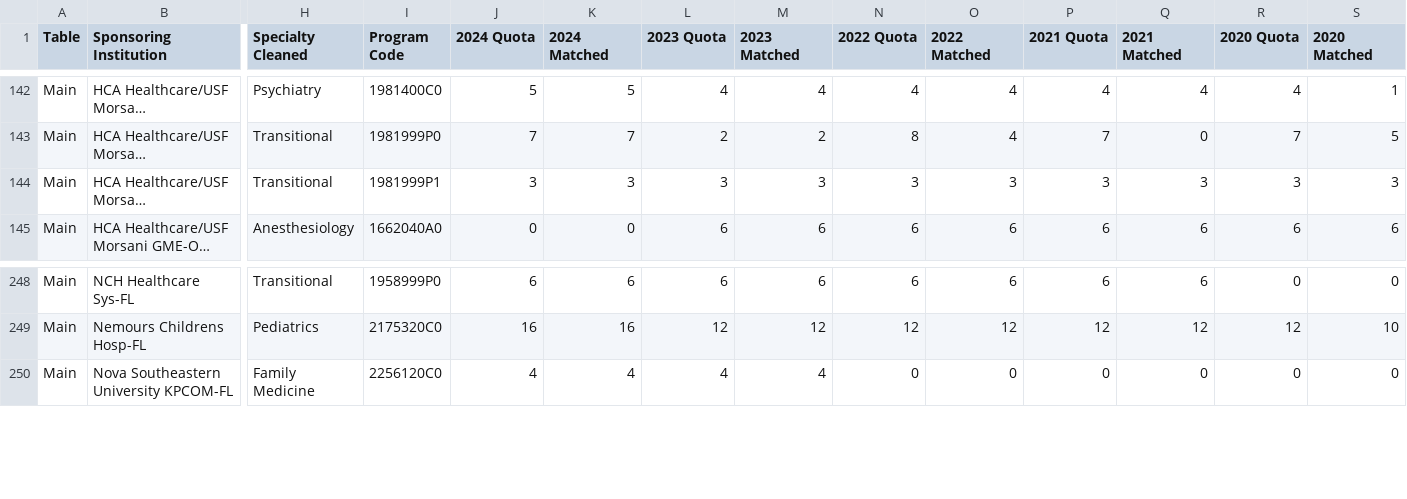
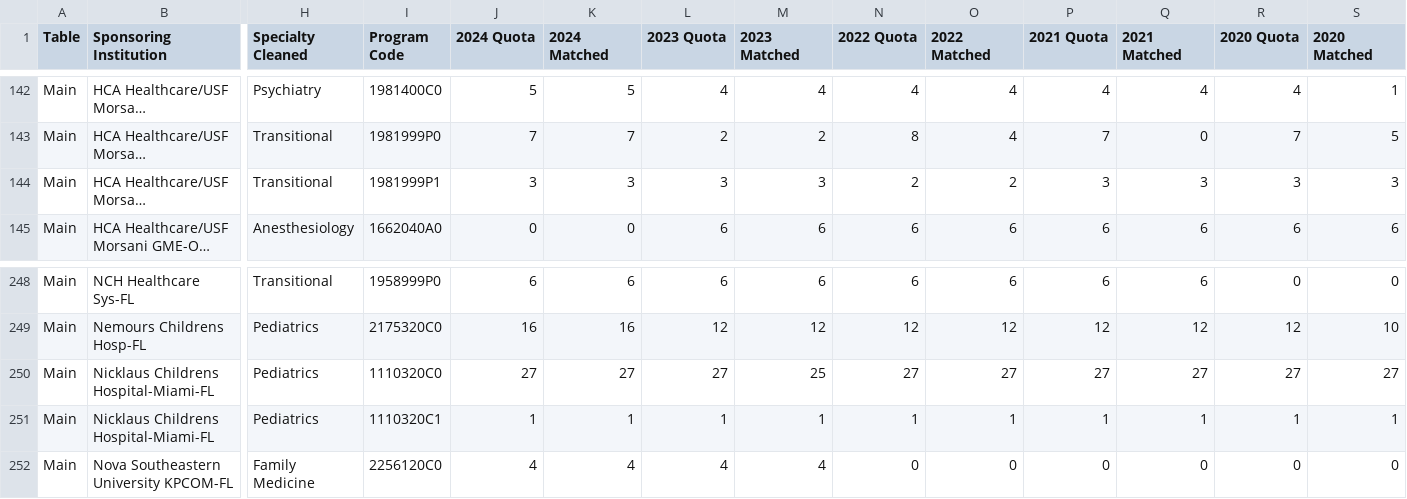
Before and after one commit to flchildrenshospitals/NRMP, a CSV file: NRMP_2020_2024_Main_and_Specialty.csv, drawn as a sheet; only a part is shown, gaps mark what is left out; long unchanged cells end in …; rows hold the shown columns only; the diff names each change by its address in the sheet, - before the commit and + after, or states it on an @@ line.

Commit message:
Add files via upload

```diff
--- a/NRMP_2020_2024_Main_and_Specialty.csv
+++ b/NRMP_2020_2024_Main_and_Specialty.csv
-N144 (2022 Quota): 3
+N144 (2022 Quota): 2
-O144 (2022 Matched): 3
+O144 (2022 Matched): 2
+row 250: Main | Nicklaus Childrens Hospital-Miami-FL | Pediatrics | 1110320C0 | 27 | 27 | 27 | 25 | 27 | 27 | 27 | 27 | 27 | 27
+row 251: Main | Nicklaus Childrens Hospital-Miami-FL | Pediatrics | 1110320C1 | 1 | 1 | 1 | 1 | 1 | 1 | 1 | 1 | 1 | 1
```
